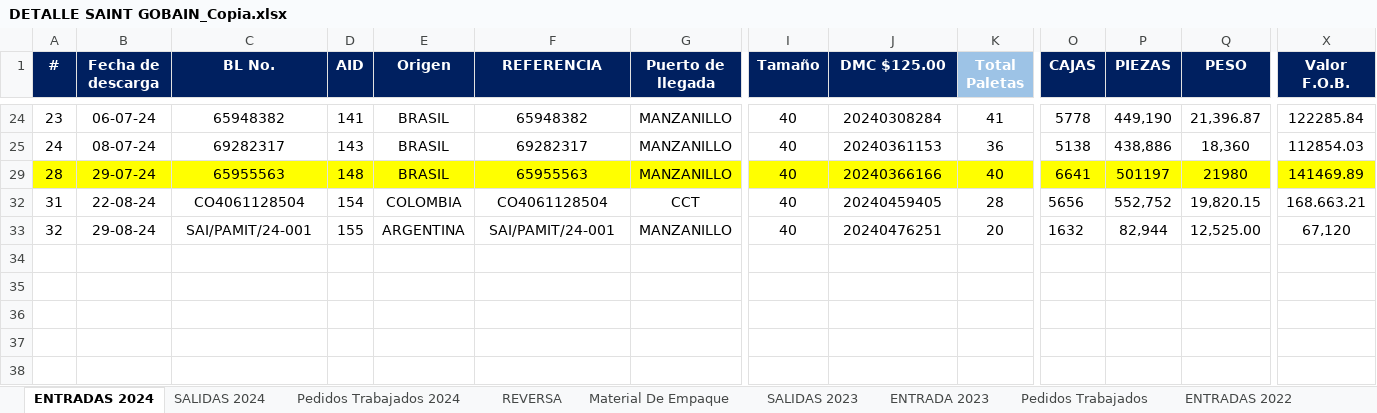
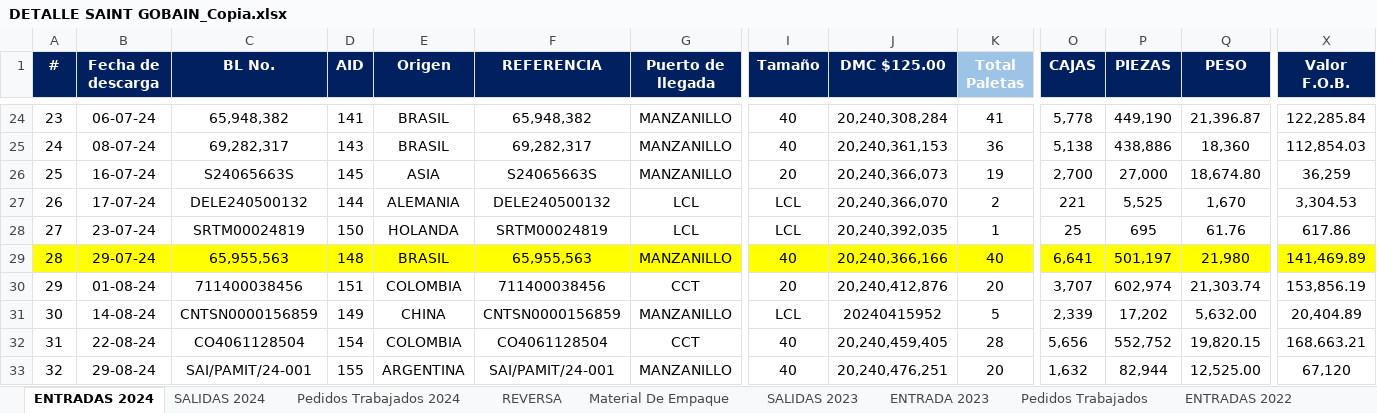
Before and after one commit to Israel25g/LaParca, an Excel workbook: Dashboards/Dashboards/Data/DETALLE SAINT GOBAIN_Copia.xlsx, sheet ENTRADAS 2024, drawn as a sheet; only a part is shown, gaps mark what is left out; values as stored, in another font and other column widths than the file's, no borders; conditional formats not drawn; rows hold the shown columns only; the diff covers the shown part only; the diff names each change by its address in the sheet, - before the commit and + after, or states it on an @@ line.

```diff
--- a/Dashboards/Dashboards/Data/DETALLE SAINT GOBAIN_Copia.xlsx (sheet ENTRADAS 2024)
+++ b/Dashboards/Dashboards/Data/DETALLE SAINT GOBAIN_Copia.xlsx (sheet ENTRADAS 2024)
-C24 (BL No.): 65948382
+C24 (BL No.): 65,948,382
-F24 (REFERENCIA): 65948382
+F24 (REFERENCIA): 65,948,382
-J24 (DMC $125.00): 20240308284
+J24 (DMC $125.00): 20,240,308,284
-O24 (CAJAS): 5778
+O24 (CAJAS): 5,778
-X24 (Valor F.O.B.): 122285.84
+X24 (Valor F.O.B.): 122,285.84
-C25 (BL No.): 69282317
+C25 (BL No.): 69,282,317
-F25 (REFERENCIA): 69282317
+F25 (REFERENCIA): 69,282,317
-J25 (DMC $125.00): 20240361153
+J25 (DMC $125.00): 20,240,361,153
-O25 (CAJAS): 5138
+O25 (CAJAS): 5,138
-X25 (Valor F.O.B.): 112854.03
+X25 (Valor F.O.B.): 112,854.03
+row 26: 25 | 16-07-24 | S24065663S | 145 | ASIA | S24065663S | MANZANILLO | 20 | 20,240,366,073 | 19 | 2,700 | 27,000 | 18,674.80 | 36,259
+row 27: 26 | 17-07-24 | DELE240500132 | 144 | ALEMANIA | DELE240500132 | LCL | LCL | 20,240,366,070 | 2 | 221 | 5,525 | 1,670 | 3,304.53
+row 28: 27 | 23-07-24 | SRTM00024819 | 150 | HOLANDA | SRTM00024819 | LCL | LCL | 20,240,392,035 | 1 | 25 | 695 | 61.76 | 617.86
-C29 (BL No.): 65955563
+C29 (BL No.): 65,955,563
-F29 (REFERENCIA): 65955563
+F29 (REFERENCIA): 65,955,563
-J29 (DMC $125.00): 20240366166
+J29 (DMC $125.00): 20,240,366,166
-O29 (CAJAS): 6641
+O29 (CAJAS): 6,641
-P29 (PIEZAS): 501197
+P29 (PIEZAS): 501,197
-Q29 (PESO): 21980
+Q29 (PESO): 21,980
-X29 (Valor F.O.B.): 141469.89
+X29 (Valor F.O.B.): 141,469.89
+row 30: 29 | 01-08-24 | 711400038456 | 151 | COLOMBIA | 711400038456 | CCT | 20 | 20,240,412,876 | 20 | 3,707 | 602,974 | 21,303.74 | 153,856.19
+row 31: 30 | 14-08-24 | CNTSN0000156859 | 149 | CHINA | CNTSN0000156859 | MANZANILLO | LCL | 20240415952 | 5 | 2,339 | 17,202 | 5,632.00 | 20,404.89
-J32 (DMC $125.00): 20240459405
+J32 (DMC $125.00): 20,240,459,405
-O32 (CAJAS): 5656
+O32 (CAJAS): 5,656
-J33 (DMC $125.00): 20240476251
+J33 (DMC $125.00): 20,240,476,251
-O33 (CAJAS): 1632
+O33 (CAJAS): 1,632
```
Also changed, not shown: 8 added rows and 53 edited cells elsewhere in this sheet, sheet SALIDAS 2024, sheet Pedidos Trabajados, sheet Pedidos Trabajados 2024, sheet SALIDAS 2023, sheet ENTRADA 2023, sheet SALIDAS 2022, 4 more sheets, hidden cells, charts or pictures, 12 other files.
